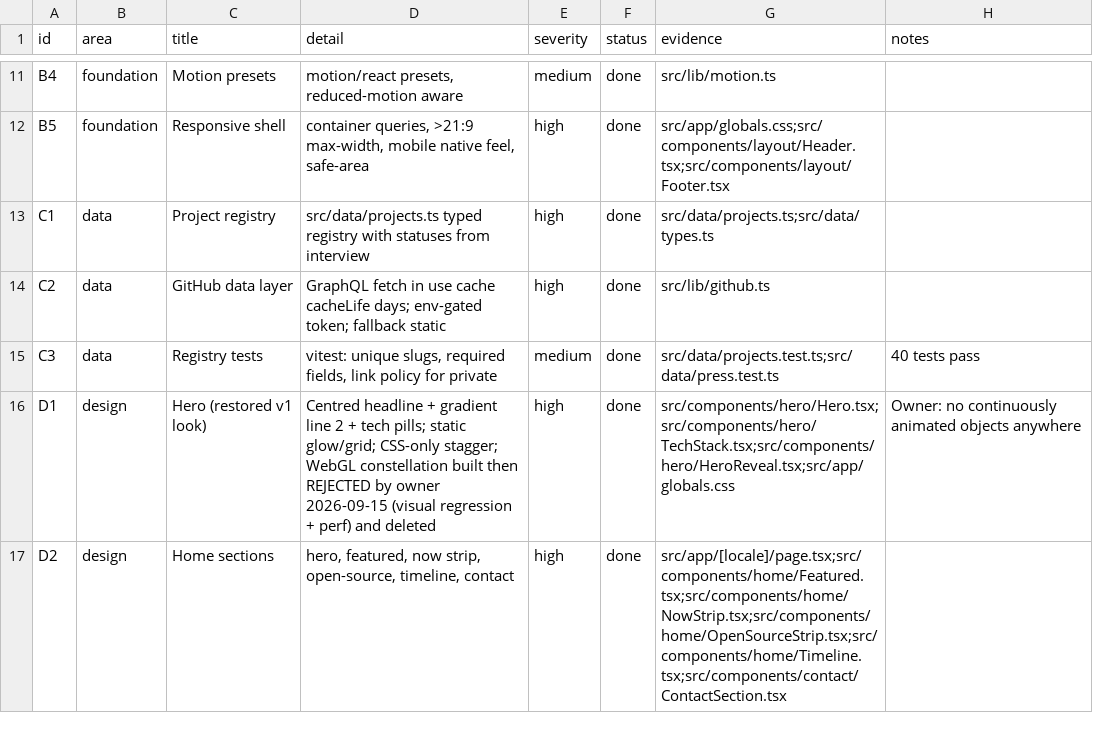
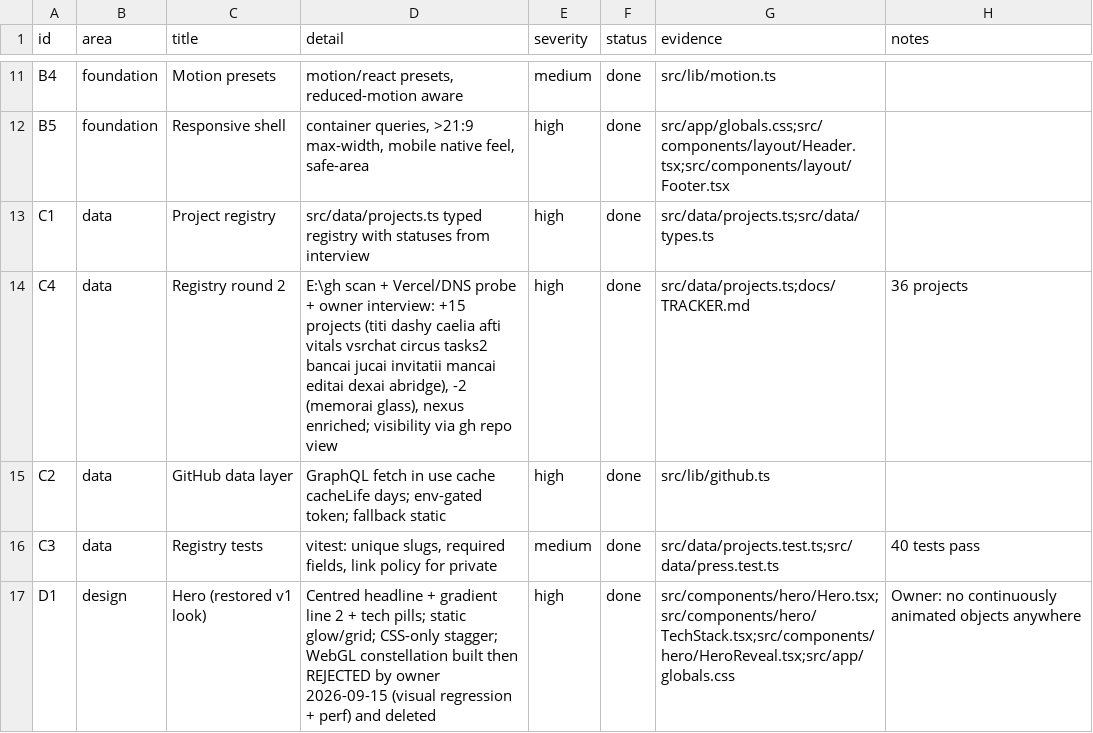
Before and after one commit to dragos-catalin/dragoscatalin, a CSV file: docs/tracker.csv, drawn as a sheet; only a part is shown, gaps mark what is left out; the shorter side is filled out with more unchanged rows.

Commit message:
feat(registry): round 2 — add 15 projects from E:\gh scan + interview, drop memorai/glass, enrich nexus (2.1.0)

```diff
--- a/docs/tracker.csv
+++ b/docs/tracker.csv
@@ -13,2 +13,3 @@ B5,foundation,Responsive shell,"container queries, >21:9 max-width, mobile nativ
 C1,data,Project registry,"src/data/projects.ts typed registry with statuses from interview",high,done,"src/data/projects.ts;src/data/types.ts",
+C4,data,Registry round 2,"E:\gh scan + Vercel/DNS probe + owner interview: +15 projects (titi dashy caelia afti vitals vsrchat circus tasks2 bancai jucai invitatii mancai editai dexai abridge), -2 (memorai glass), nexus enriched; visibility via gh repo view",high,done,"src/data/projects.ts;docs/TRACKER.md",36 projects
 C2,data,GitHub data layer,"GraphQL fetch in use cache cacheLife days; env-gated token; fallback static",high,done,"src/lib/github.ts",
```
Also changed, not shown: 5 other files.
